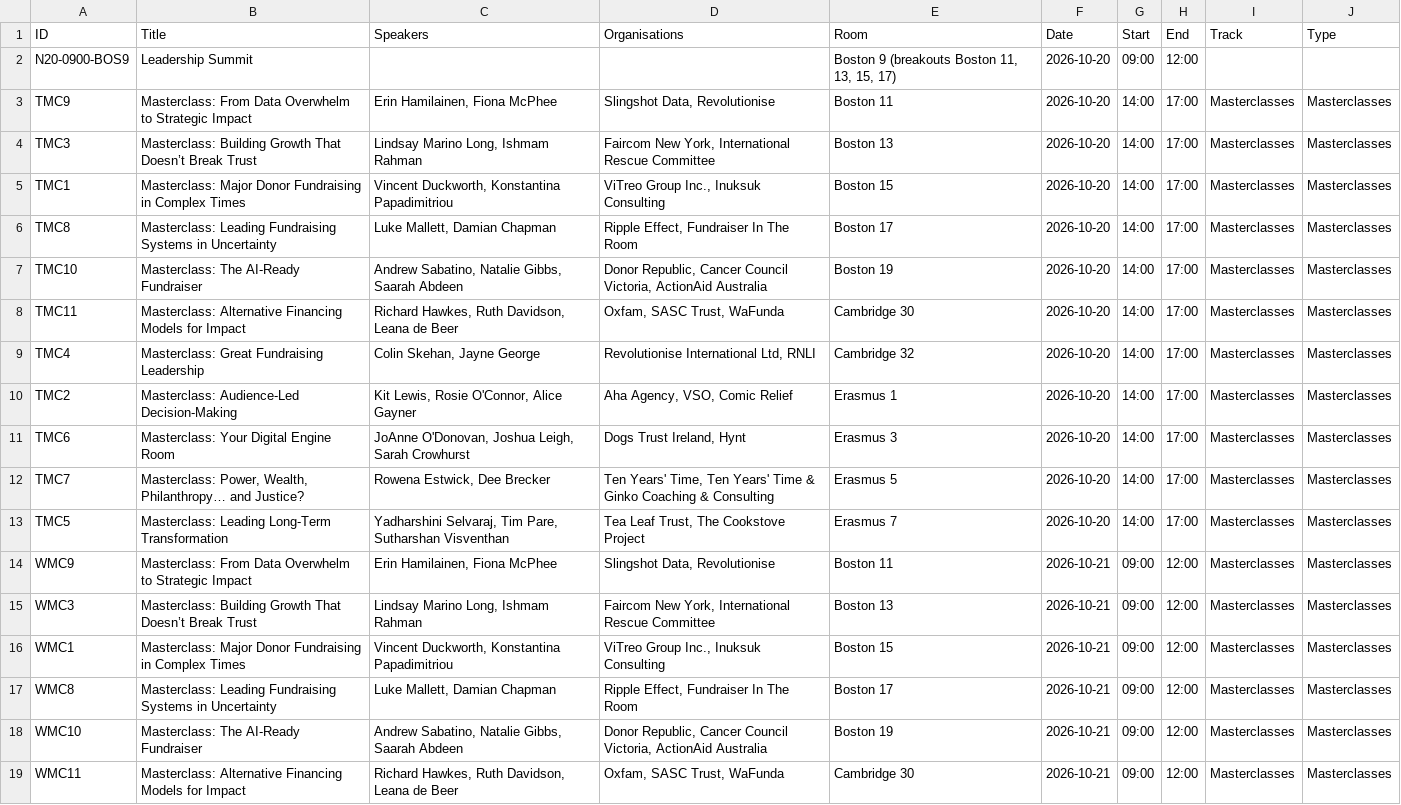
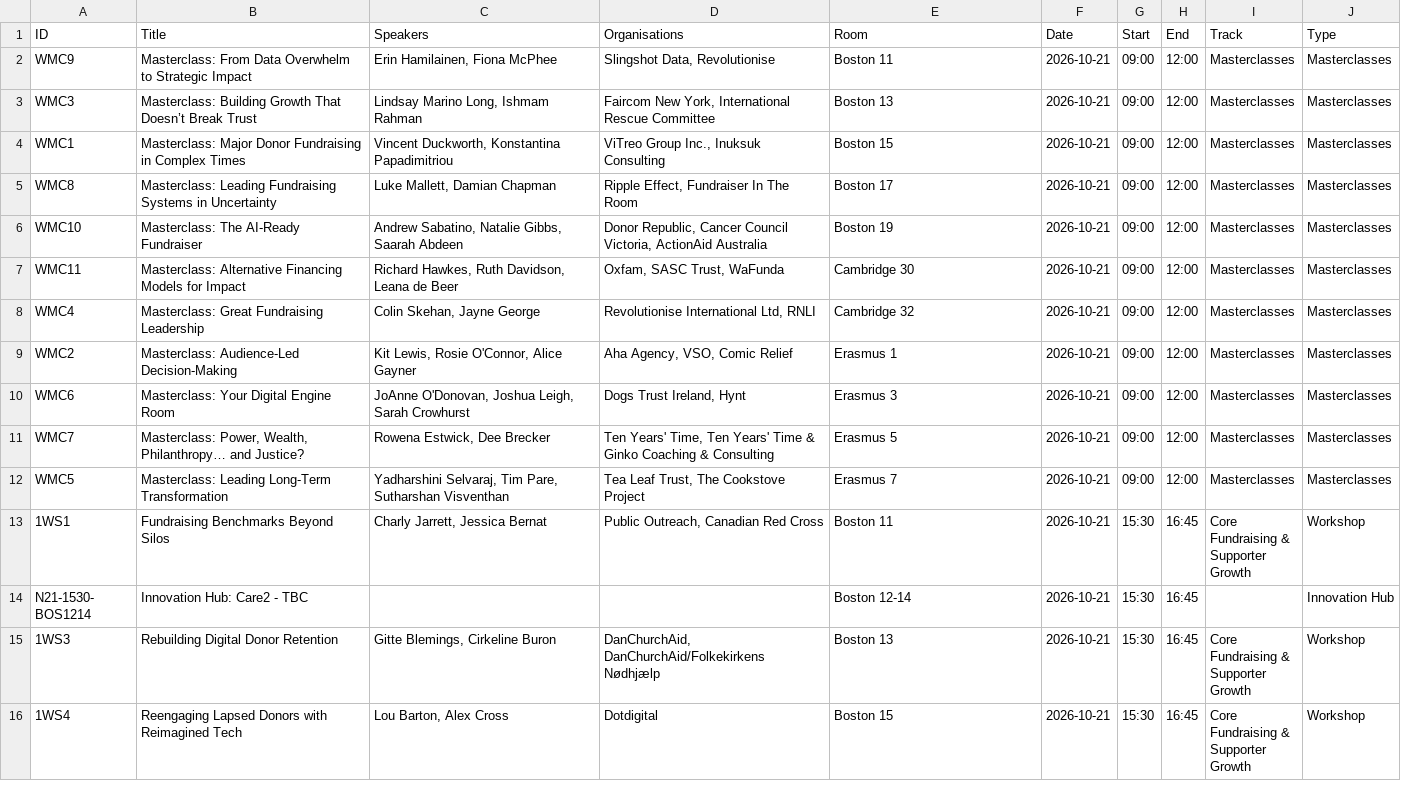
Before and after one commit to shawnlife/ifc-feedback-2026, a CSV file: sessions-ifc2026.csv, drawn as a sheet; only a part is shown; the shorter side is filled out with more unchanged rows.

```diff
--- a/sessions-ifc2026.csv
+++ b/sessions-ifc2026.csv
@@ -1,14 +1,2 @@
 ID,Title,Speakers,Organisations,Room,Date,Start,End,Track,Type
-N20-0900-BOS9,Leadership Summit,,,"Boston 9 (breakouts Boston 11, 13, 15, 17)",2026-10-20,09:00,12:00,,
-TMC9,Masterclass: From Data Overwhelm to Strategic Impact,"Erin Hamilainen, Fiona McPhee","Slingshot Data, Revolutionise",Boston 11,2026-10-20,14:00,17:00,Masterclasses,Masterclasses
-TMC3,Masterclass: Building Growth That Doesn’t Break Trust,"Lindsay Marino Long, Ishmam Rahman","Faircom New York, International Rescue Committee",Boston 13,2026-10-20,14:00,17:00,Masterclasses,Masterclasses
-TMC1,Masterclass: Major Donor Fundraising in Complex Times,"Vincent Duckworth, Konstantina Papadimitriou","ViTreo Group Inc., Inuksuk Consulting",Boston 15,2026-10-20,14:00,17:00,Masterclasses,Masterclasses
-TMC8,Masterclass: Leading Fundraising Systems in Uncertainty,"Luke Mallett, Damian Chapman","Ripple Effect, Fundraiser In The Room",Boston 17,2026-10-20,14:00,17:00,Masterclasses,Masterclasses
-TMC10,Masterclass: The AI-Ready Fundraiser,"Andrew Sabatino, Natalie Gibbs, Saarah Abdeen","Donor Republic, Cancer Council Victoria, ActionAid Australia",Boston 19,2026-10-20,14:00,17:00,Masterclasses,Masterclasses
-TMC11,Masterclass: Alternative Financing Models for Impact,"Richard Hawkes, Ruth Davidson, Leana de Beer","Oxfam, SASC Trust, WaFunda",Cambridge 30,2026-10-20,14:00,17:00,Masterclasses,Masterclasses
-TMC4,Masterclass: Great Fundraising Leadership,"Colin Skehan, Jayne George","Revolutionise International Ltd, RNLI",Cambridge 32,2026-10-20,14:00,17:00,Masterclasses,Masterclasses
-TMC2,Masterclass: Audience-Led Decision-Making,"Kit Lewis, Rosie O'Connor, Alice Gayner","Aha Agency, VSO, Comic Relief",Erasmus 1,2026-10-20,14:00,17:00,Masterclasses,Masterclasses
-TMC6,Masterclass: Your Digital Engine Room,"JoAnne O'Donovan, Joshua Leigh, Sarah Crowhurst","Dogs Trust Ireland, Hynt",Erasmus 3,2026-10-20,14:00,17:00,Masterclasses,Masterclasses
-TMC7,"Masterclass: Power, Wealth, Philanthropy… and Justice?","Rowena Estwick, Dee Brecker","Ten Years' Time, Ten Years' Time & Ginko Coaching & Consulting",Erasmus 5,2026-10-20,14:00,17:00,Masterclasses,Masterclasses
-TMC5,Masterclass: Leading Long-Term Transformation,"Yadharshini Selvaraj, Tim Pare, Sutharshan Visventhan","Tea Leaf Trust, The Cookstove Project",Erasmus 7,2026-10-20,14:00,17:00,Masterclasses,Masterclasses
 WMC9,Masterclass: From Data Overwhelm to Strategic Impact,"Erin Hamilainen, Fiona McPhee","Slingshot Data, Revolutionise",Boston 11,2026-10-21,09:00,12:00,Masterclasses,Masterclasses
```
Also changed, not shown: 3 other files.
